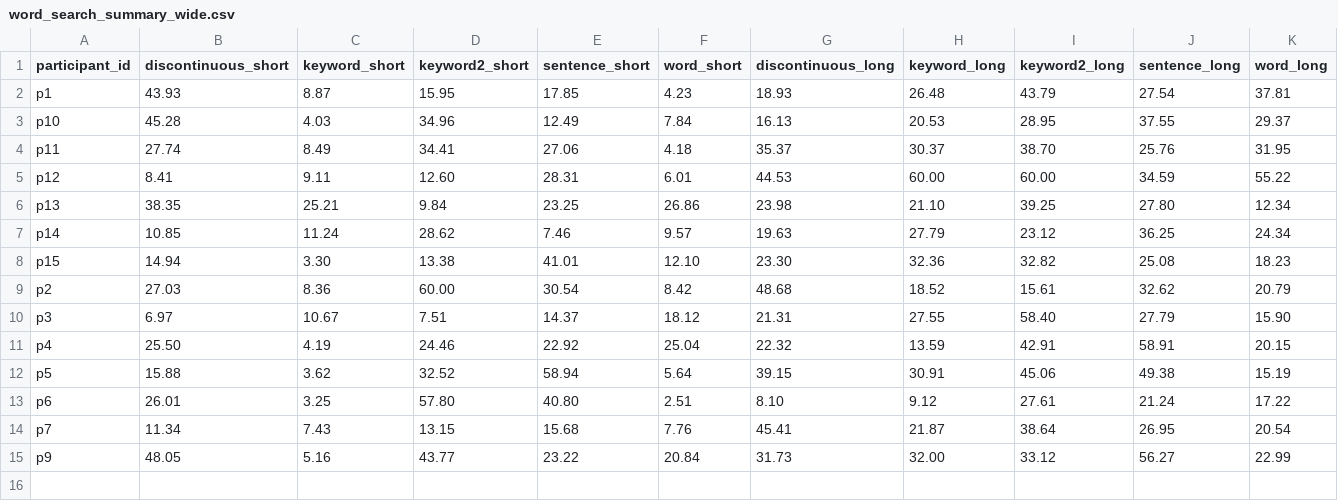
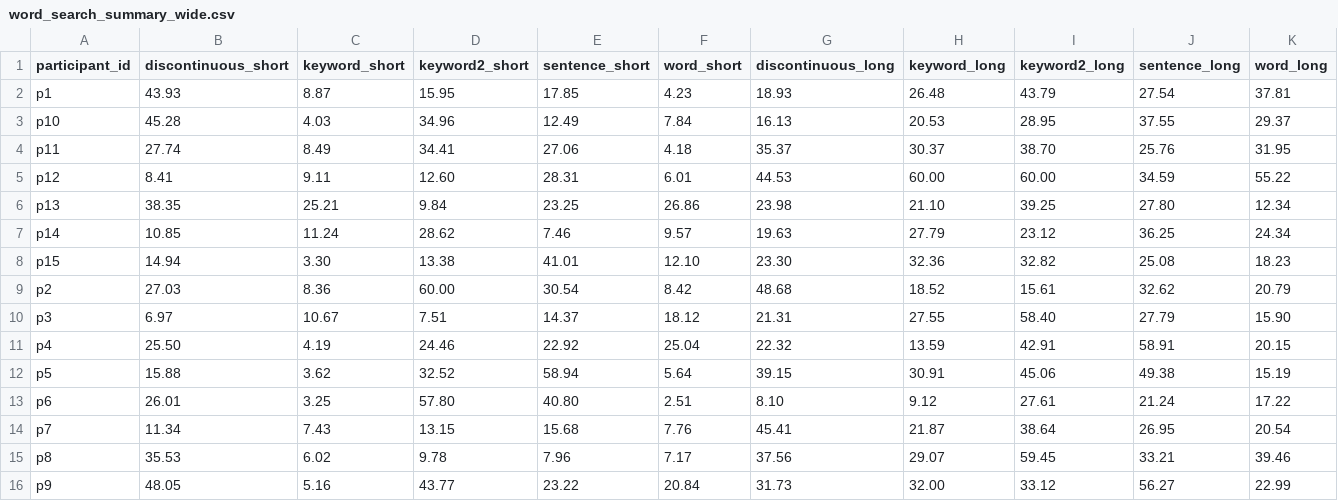
Before and after one commit to ZzeongB/MorseQuery, a CSV file: search/result/word_search_summary_wide.csv, drawn as a sheet; the diff names each change by its address in the sheet, - before the commit and + after, or states it on an @@ line.

```diff
--- a/search/result/word_search_summary_wide.csv
+++ b/search/result/word_search_summary_wide.csv
+row 15: p8 | 35.53 | 6.02 | 9.78 | 7.96 | 7.17 | 37.56 | 29.07 | 59.45 | 33.21 | 39.46
```
Also changed, not shown: search/result/preference_order.csv, search/result/survey.csv, 15 other files.
